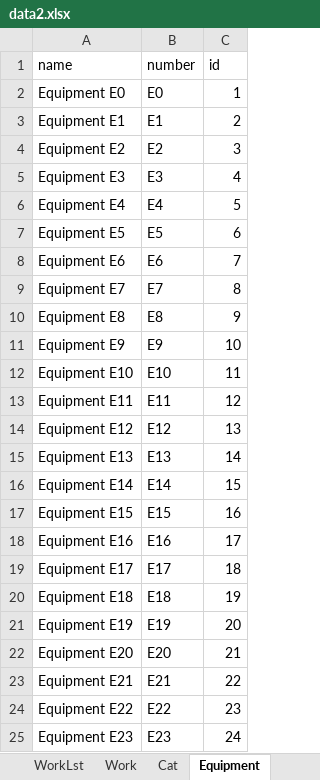
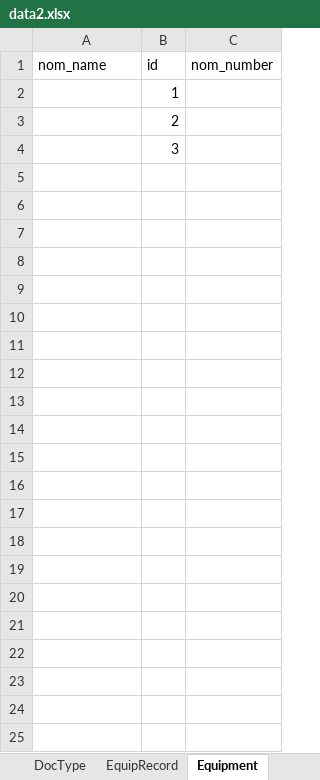
Before and after one commit to pushking812/accounting, an Excel workbook: data/data2.xlsx, sheet Equipment, drawn as a sheet; values as stored, in another font and other column widths than the file's, no borders; removed rows and columns are numbered as before the commit, all else as after; the diff names each change by its address in the sheet, - before the commit and + after, or states it on an @@ line.

```diff
--- a/data/data2.xlsx (sheet Equipment)
+++ b/data/data2.xlsx (sheet Equipment)
-sheet tab: WorkLst
-sheet tab: Work
-column B (number), rows 2-4: E0 | E1 | E2
+column C (nom_number), empty
-A1: name
+A1: nom_name
-A2 (nom_name): Equipment E0
+A2 (nom_name): (empty)
-A3 (nom_name): Equipment E1
+A3 (nom_name): (empty)
-A4 (nom_name): Equipment E2
+A4 (nom_name): (empty)
-row 5: Equipment E3 | E3 | 4
-row 6: Equipment E4 | E4 | 5
-row 7: Equipment E5 | E5 | 6
-row 8: Equipment E6 | E6 | 7
-row 9: Equipment E7 | E7 | 8
-row 10: Equipment E8 | E8 | 9
-row 11: Equipment E9 | E9 | 10
-row 12: Equipment E10 | E10 | 11
-row 13: Equipment E11 | E11 | 12
-row 14: Equipment E12 | E12 | 13
-row 15: Equipment E13 | E13 | 14
-row 16: Equipment E14 | E14 | 15
-row 17: Equipment E15 | E15 | 16
-row 18: Equipment E16 | E16 | 17
-row 19: Equipment E17 | E17 | 18
-row 20: Equipment E18 | E18 | 19
-row 21: Equipment E19 | E19 | 20
-row 22: Equipment E20 | E20 | 21
-row 23: Equipment E21 | E21 | 22
-row 24: Equipment E22 | E22 | 23
-row 25: Equipment E23 | E23 | 24
```
Also changed, not shown: sheet MatRecord, sheet CableRecord, sheet EquipRecord, sheet CableList, sheet WorkList, sheet SpecList, 6 more sheets, other sheet tabs, 16 other files.
